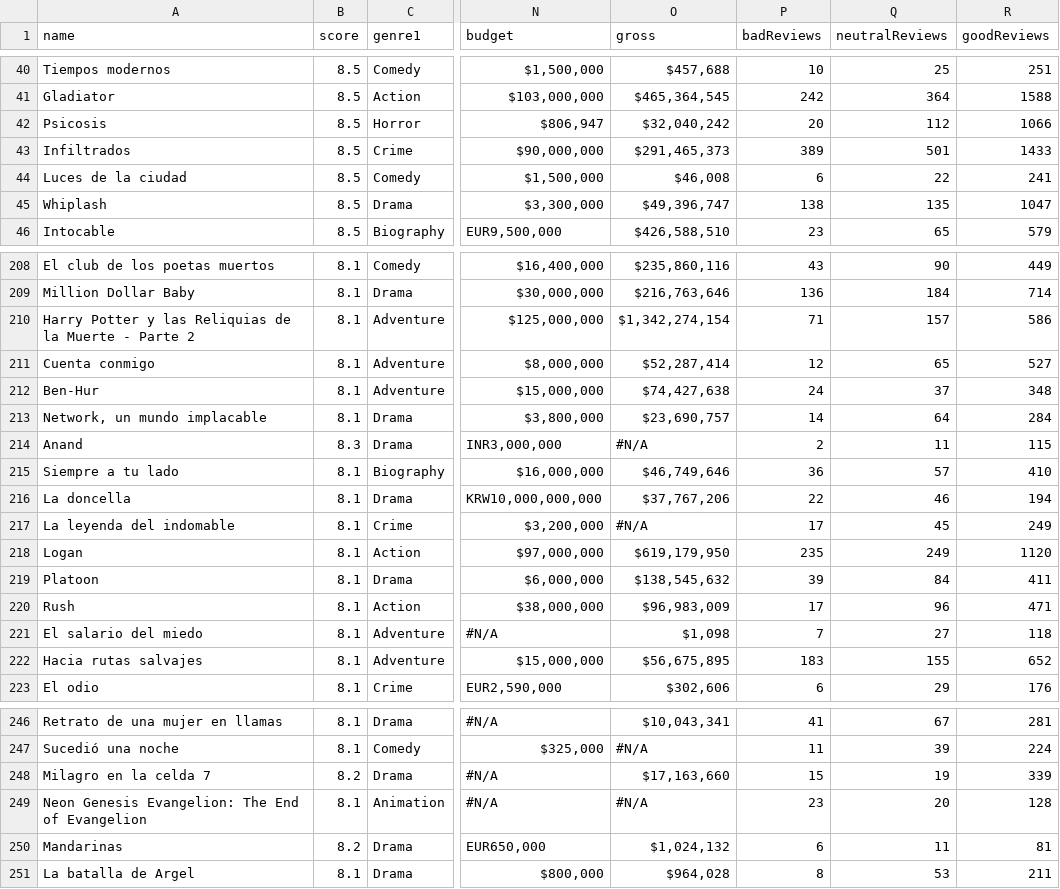
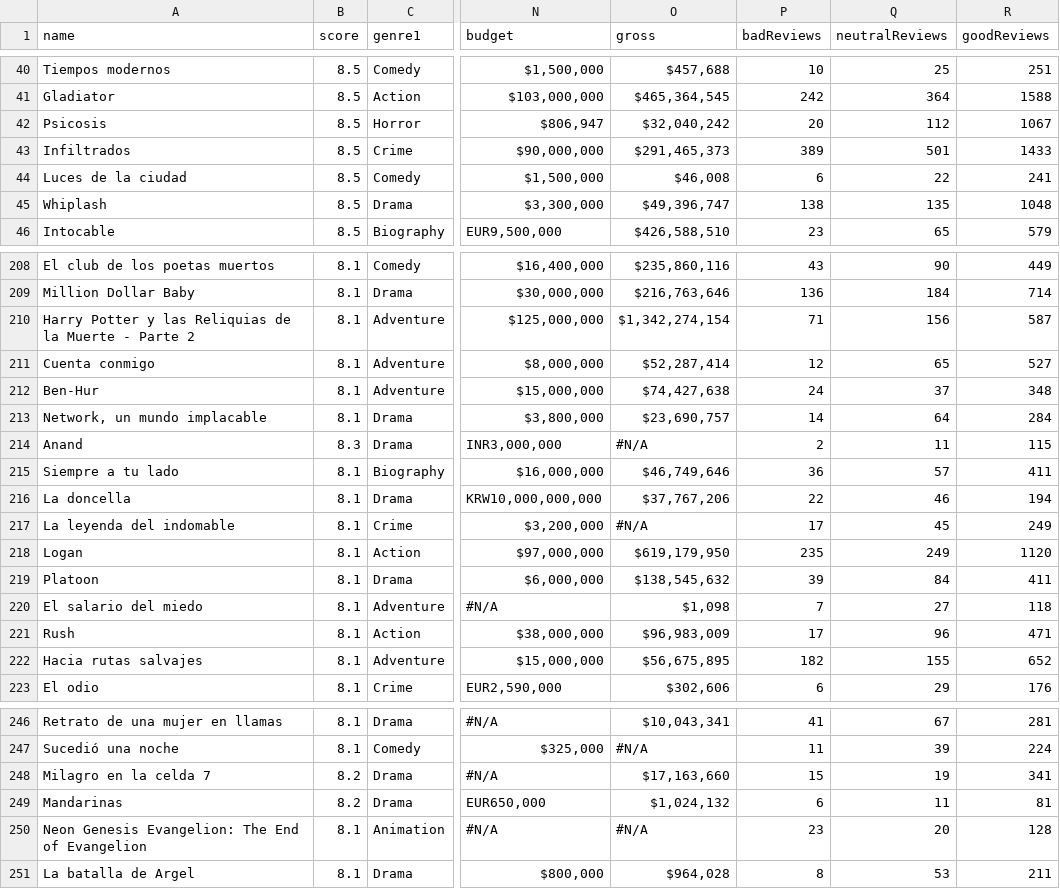
Before and after one commit to hectorgut47/tipologia-prac1, a CSV file: data/movies.csv, drawn as a sheet; only a part is shown, gaps mark what is left out; the diff covers the shown part only; the diff names each change by its address in the sheet, - before the commit and + after, or states it on an @@ line.

```diff
--- a/data/movies.csv
+++ b/data/movies.csv
-R42 (goodReviews): 1066
+R42 (goodReviews): 1067
-R45 (goodReviews): 1047
+R45 (goodReviews): 1048
-Q210 (neutralReviews): 157
+Q210 (neutralReviews): 156
-R210 (goodReviews): 586
+R210 (goodReviews): 587
-R215 (goodReviews): 410
+R215 (goodReviews): 411
@@ row 221 moved to row 220: El salario del miedo @@
-P222 (badReviews): 183
+P222 (badReviews): 182
-R248 (goodReviews): 339
+R248 (goodReviews): 341
@@ row 250 moved to row 249: Mandarinas @@
```
Also changed, not shown: 2 added rows, 2 removed rows, 3 moved rows and 40 edited cells elsewhere in this file, 2 other files.
